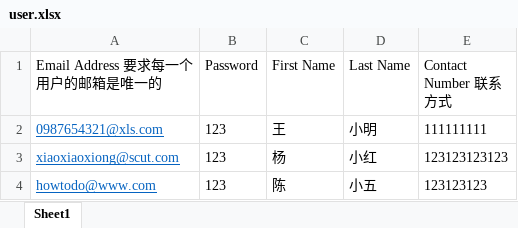
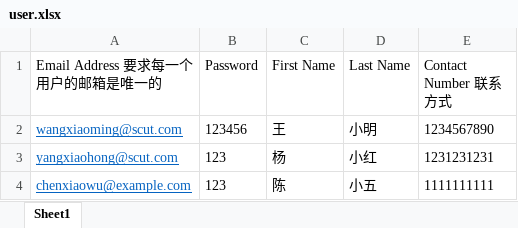
Before and after one commit to Evecang/savsoftquiz, an Excel workbook: sample/user.xlsx, sheet Sheet1, drawn as a sheet; values as stored, in another font and other column widths than the file's, no borders; removed rows and columns are numbered as before the commit, all else as after; the diff names each change by its address in the sheet, - before the commit and + after, or states it on an @@ line.

```diff
--- a/sample/user.xlsx (sheet Sheet1)
+++ b/sample/user.xlsx (sheet Sheet1)
-row 2: 0987654321@xls.com | 123 | 王 | 小明 | 111111111
+row 2: wangxiaoming@scut.com | 123456 | 王 | 小明 | 1234567890
-A3 (Email Address 要求每一个用户的邮箱是唯一的): xiaoxiaoxiong@scut.com
+A3 (Email Address 要求每一个用户的邮箱是唯一的): yangxiaohong@scut.com
-E3 (Contact Number 联系方式): 123123123123
+E3 (Contact Number 联系方式): 1231231231
-A4 (Email Address 要求每一个用户的邮箱是唯一的): howtodo@www.com
+A4 (Email Address 要求每一个用户的邮箱是唯一的): chenxiaowu@example.com
-E4 (Contact Number 联系方式): 123123123
+E4 (Contact Number 联系方式): 1111111111
```
Also changed, not shown: 10 other files.
